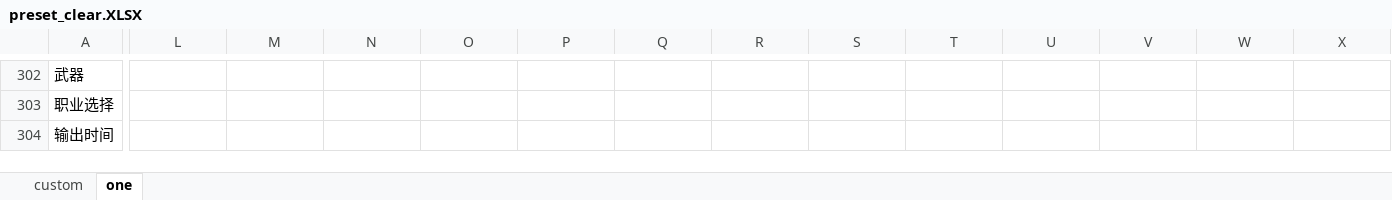
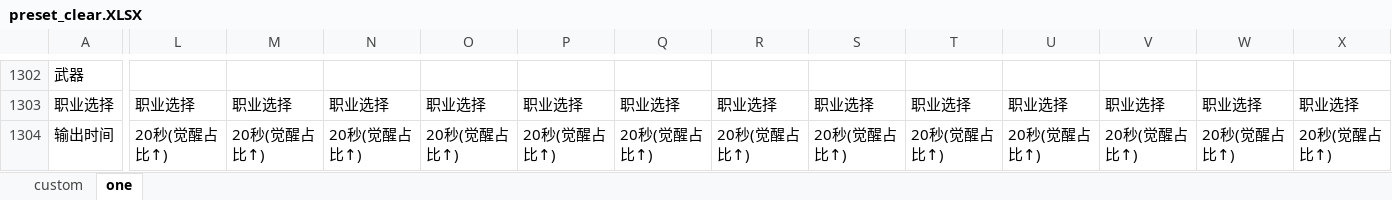
Before and after one commit to fzls/dnf_calc, an Excel workbook: preset_clear.XLSX, sheet one, drawn as a sheet; only a part is shown, gaps mark what is left out; values as stored, in another font and other column widths than the file's, no borders; conditional formats not drawn; addresses are those after the commit; the diff covers the shown part only; the diff names each change by its address in the sheet, - before the commit and + after, or states it on an @@ line.

Commit message:
更新模板配置

```diff
--- a/preset_clear.XLSX (sheet one)
+++ b/preset_clear.XLSX (sheet one)
-L1303: (empty)
+L1303: 职业选择
-M1303: (empty)
+M1303: 职业选择
-N1303: (empty)
+N1303: 职业选择
-O1303: (empty)
+O1303: 职业选择
-P1303: (empty)
+P1303: 职业选择
-Q1303: (empty)
+Q1303: 职业选择
-R1303: (empty)
+R1303: 职业选择
-S1303: (empty)
+S1303: 职业选择
-T1303: (empty)
+T1303: 职业选择
-U1303: (empty)
+U1303: 职业选择
-V1303: (empty)
+V1303: 职业选择
-W1303: (empty)
+W1303: 职业选择
-X1303: (empty)
+X1303: 职业选择
-L1304: (empty)
+L1304: 20秒(觉醒占比↑)
-M1304: (empty)
+M1304: 20秒(觉醒占比↑)
-N1304: (empty)
+N1304: 20秒(觉醒占比↑)
-O1304: (empty)
+O1304: 20秒(觉醒占比↑)
-P1304: (empty)
+P1304: 20秒(觉醒占比↑)
-Q1304: (empty)
+Q1304: 20秒(觉醒占比↑)
-R1304: (empty)
+R1304: 20秒(觉醒占比↑)
-S1304: (empty)
+S1304: 20秒(觉醒占比↑)
-T1304: (empty)
+T1304: 20秒(觉醒占比↑)
-U1304: (empty)
+U1304: 20秒(觉醒占比↑)
-V1304: (empty)
+V1304: 20秒(觉醒占比↑)
-W1304: (empty)
+W1304: 20秒(觉醒占比↑)
-X1304: (empty)
+X1304: 20秒(觉醒占比↑)
```
Also changed, not shown: other rows of this sheet, sheet custom.
